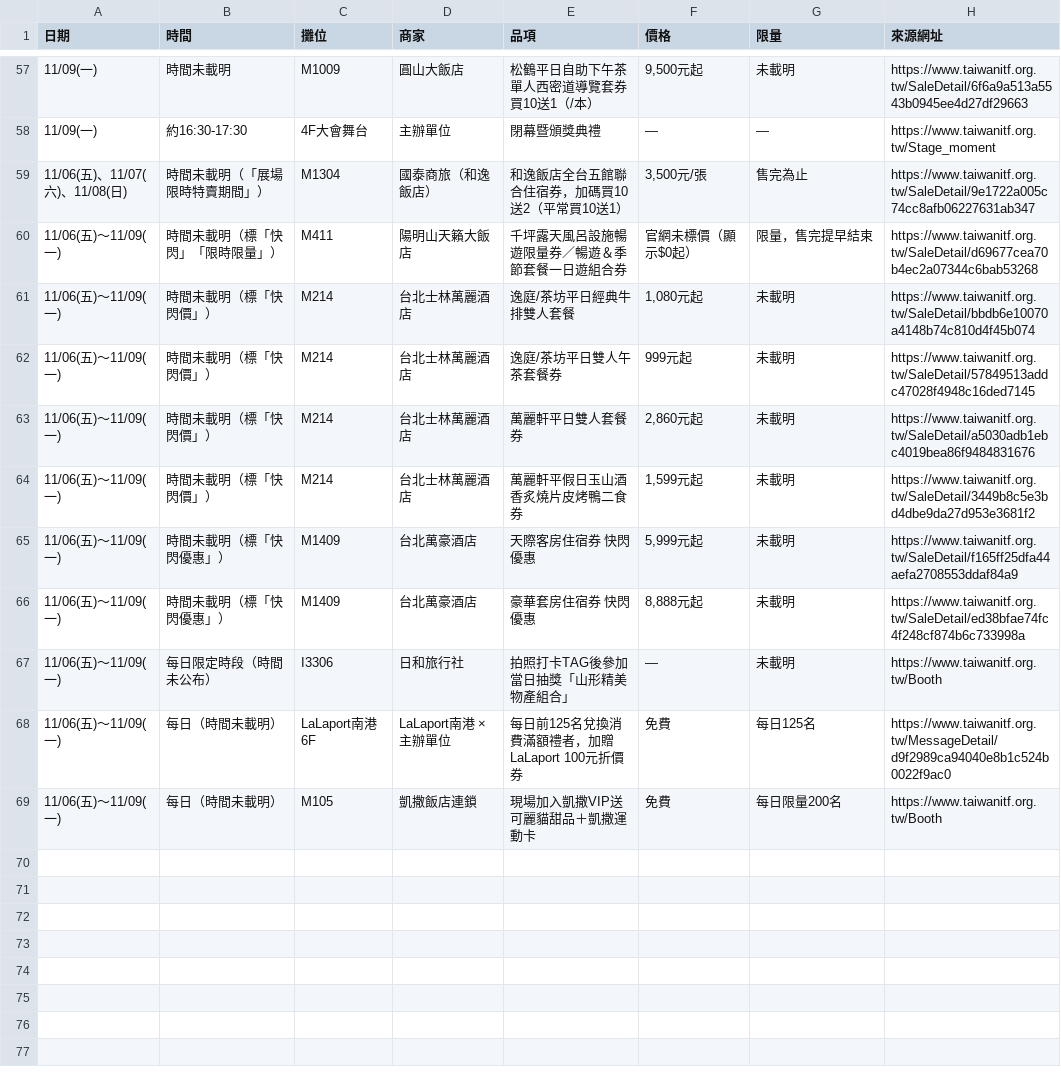
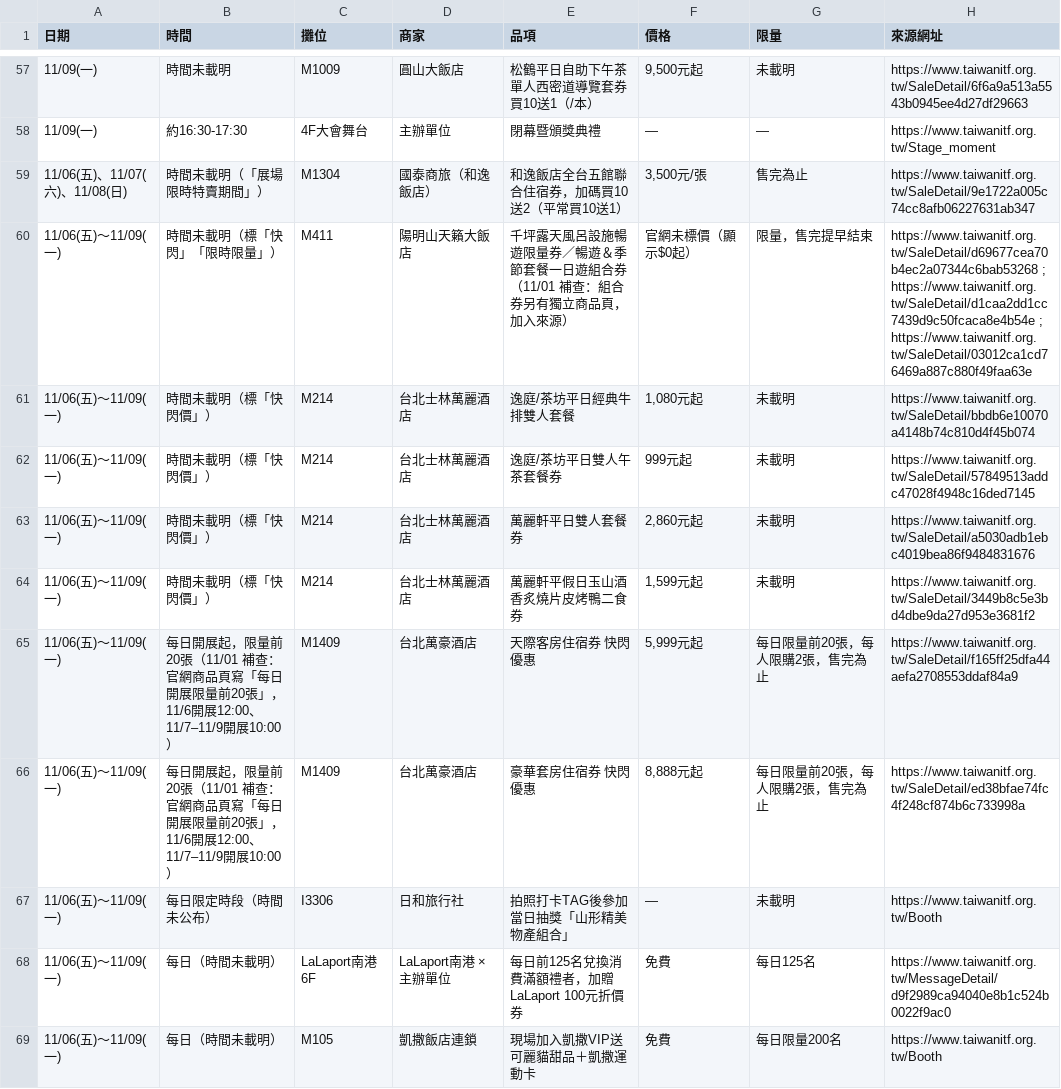
Before and after one commit to fullmodel-star/itf-2026-deals, a CSV file: 稜線/旅遊系列/ITF旅展優惠2026/00_官方總覽/限時搶購時程表.csv, drawn as a sheet; only a part is shown, gaps mark what is left out; the diff covers the shown part only.

```diff
--- a/稜線/旅遊系列/ITF旅展優惠2026/00_官方總覽/限時搶購時程表.csv
+++ b/稜線/旅遊系列/ITF旅展優惠2026/00_官方總覽/限時搶購時程表.csv
@@ -59,3 +59,3 @@
 11/06(五)、11/07(六)、11/08(日),時間未載明（「展場限時特賣期間」）,M1304,國泰商旅（和逸飯店）,和逸飯店全台五館聯合住宿券，加碼買10送2（平常買10送1）,"3,500元/張",售完為止,https://www.taiwanitf.org.tw/SaleDetail/9e1722a005c74cc8afb06227631ab347
-11/06(五)～11/09(一),時間未載明（標「快閃」「限時限量」）,M411,陽明山天籟大飯店,千坪露天風呂設施暢遊限量券／暢遊＆季節套餐一日遊組合券,官網未標價（顯示$0起）,限量，售完提早結束,https://www.taiwanitf.org.tw/SaleDetail/d69677cea70b4ec2a07344c6bab53268
+11/06(五)～11/09(一),時間未載明（標「快閃」「限時限量」）,M411,陽明山天籟大飯店,千坪露天風呂設施暢遊限量券／暢遊＆季節套餐一日遊組合券（11/01 補查：組合券另有獨立商品頁，加入來源）,官網未標價（顯示$0起）,限量，售完提早結束,https://www.taiwanitf.org.tw/SaleDetail/d69677cea70b4ec2a07344c6bab53268 ; https://www.taiwanitf.org.tw/SaleDetail/d1caa2dd1cc7439d9c50fcaca8e4b54e ; https://www.taiwanitf.org.tw/SaleDetail/03012ca1cd76469a887c880f49faa63e
 11/06(五)～11/09(一),時間未載明（標「快閃價」）,M214,台北士林萬麗酒店,逸庭/茶坊平日經典牛排雙人套餐,"1,080元起",未載明,https://www.taiwanitf.org.tw/SaleDetail/bbdb6e10070a4148b74c810d4f45b074
@@ -64,4 +64,4 @@
 11/06(五)～11/09(一),時間未載明（標「快閃價」）,M214,台北士林萬麗酒店,萬麗軒平假日玉山酒香炙燒片皮烤鴨二食券,"1,599元起",未載明,https://www.taiwanitf.org.tw/SaleDetail/3449b8c5e3bd4dbe9da27d953e3681f2
-11/06(五)～11/09(一),時間未載明（標「快閃優惠」）,M1409,台北萬豪酒店,天際客房住宿券 快閃優惠,"5,999元起",未載明,https://www.taiwanitf.org.tw/SaleDetail/f165ff25dfa44aefa2708553ddaf84a9
-11/06(五)～11/09(一),時間未載明（標「快閃優惠」）,M1409,台北萬豪酒店,豪華套房住宿券 快閃優惠,"8,888元起",未載明,https://www.taiwanitf.org.tw/SaleDetail/ed38bfae74fc4f248cf874b6c733998a
+11/06(五)～11/09(一),每日開展起，限量前20張（11/01 補查：官網商品頁寫「每日開展限量前20張」，11/6開展12:00、11/7–11/9開展10:00）,M1409,台北萬豪酒店,天際客房住宿券 快閃優惠,"5,999元起",每日限量前20張，每人限購2張，售完為止,https://www.taiwanitf.org.tw/SaleDetail/f165ff25dfa44aefa2708553ddaf84a9
+11/06(五)～11/09(一),每日開展起，限量前20張（11/01 補查：官網商品頁寫「每日開展限量前20張」，11/6開展12:00、11/7–11/9開展10:00）,M1409,台北萬豪酒店,豪華套房住宿券 快閃優惠,"8,888元起",每日限量前20張，每人限購2張，售完為止,https://www.taiwanitf.org.tw/SaleDetail/ed38bfae74fc4f248cf874b6c733998a
 11/06(五)～11/09(一),每日限定時段（時間未公布）,I3306,日和旅行社,拍照打卡TAG後參加當日抽獎「山形精美物產組合」,—,未載明,https://www.taiwanitf.org.tw/Booth
```
Also changed, not shown: 8 added rows elsewhere in this file, 2 other files.
